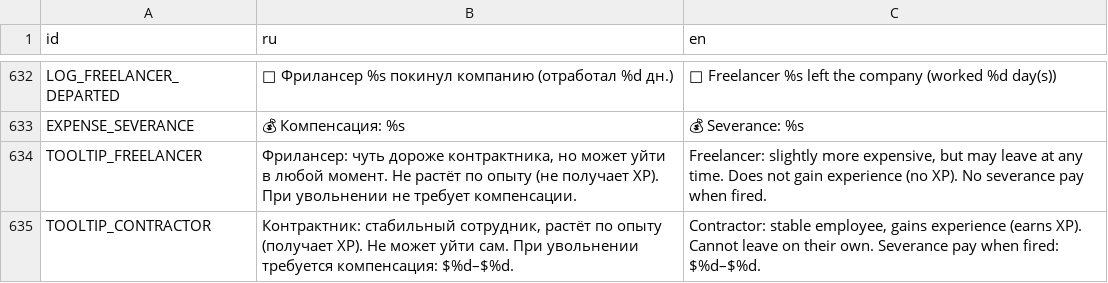
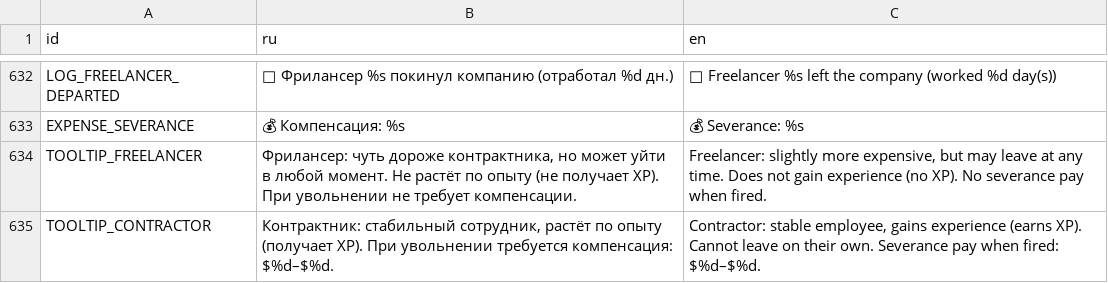
Before and after one commit to Esca69/project-manager-sim, a CSV file: Localization/translations.csv, drawn as a sheet; only a part is shown, gaps mark what is left out; the diff names each change by its address in the sheet, - before the commit and + after, or states it on an @@ line.

```diff
--- a/Localization/translations.csv
+++ b/Localization/translations.csv
-B635 (ru): …(получает XP). Не может уйти сам. При увольнении…
+B635 (ru): …(получает XP). При увольнении…
```
Also changed, not shown: 4 other files.
